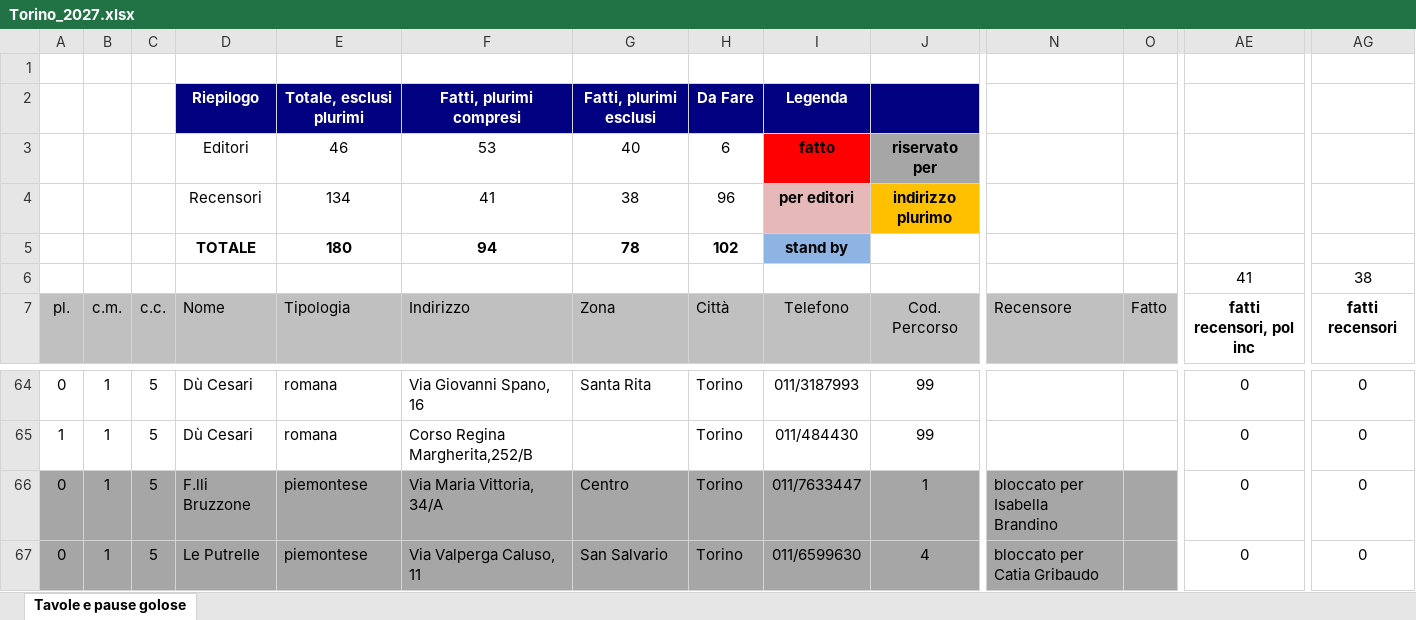
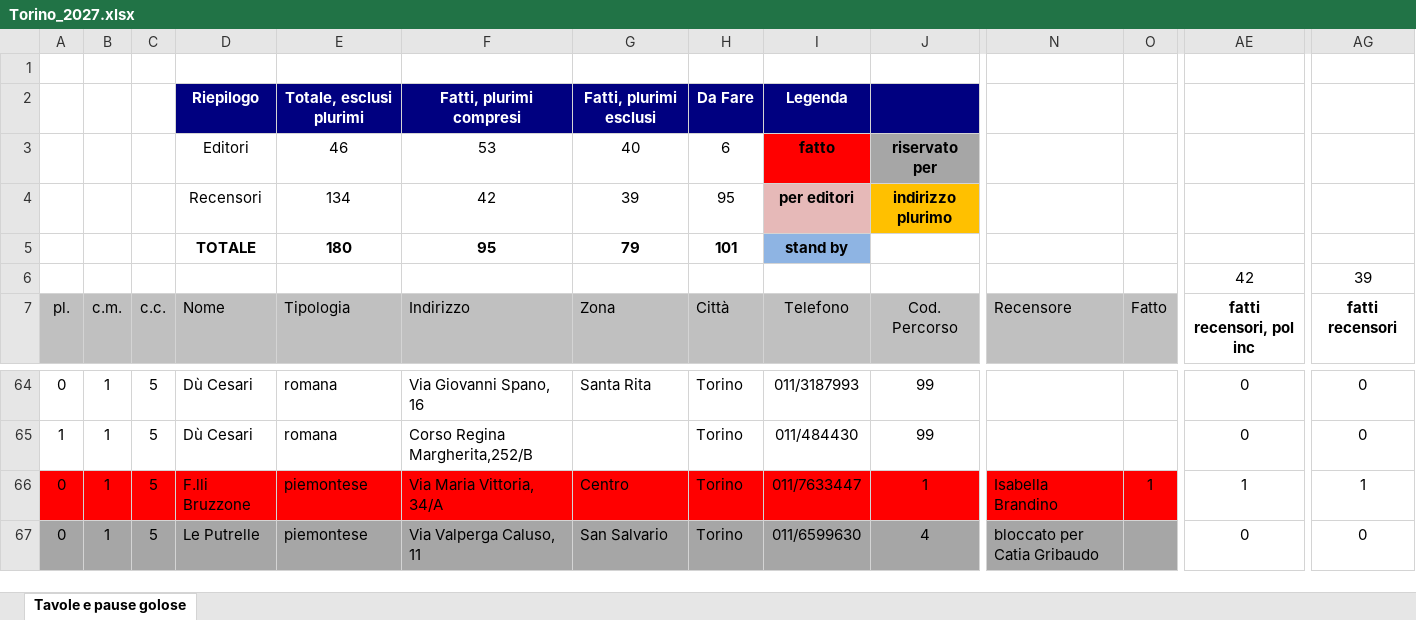
Before and after one commit to pecoraneraeditore/mappa-ristoranti, an Excel workbook: Torino_2027.xlsx, sheet Tavole e pause golose, drawn as a sheet; only a part is shown, gaps mark what is left out; values as stored, in another font and other column widths than the file's, no borders; the diff covers the shown part only; the diff names each change by its address in the sheet, - before the commit and + after, or states it on an @@ line.

```diff
--- a/Torino_2027.xlsx (sheet Tavole e pause golose)
+++ b/Torino_2027.xlsx (sheet Tavole e pause golose)
-F4: 41
+F4: 42
-G4: 38
+G4: 39
-H4: 96
+H4: 95
-F5: 94
+F5: 95
-G5: 78
+G5: 79
-H5: 102
+H5: 101
-AE6: 41
+AE6: 42
-AG6: 38
+AG6: 39
-A66:O66 fill: #A6A6A6
+A66:O66 fill: #FF0000
-N66: bloccato per Isabella Brandino
+N66: Isabella Brandino
-O66: (empty)
+O66: 1
-AE66: 0
+AE66: 1
-AG66: 0
+AG66: 1
```
Also changed, not shown: cell formats elsewhere in this sheet, 3 other files.
